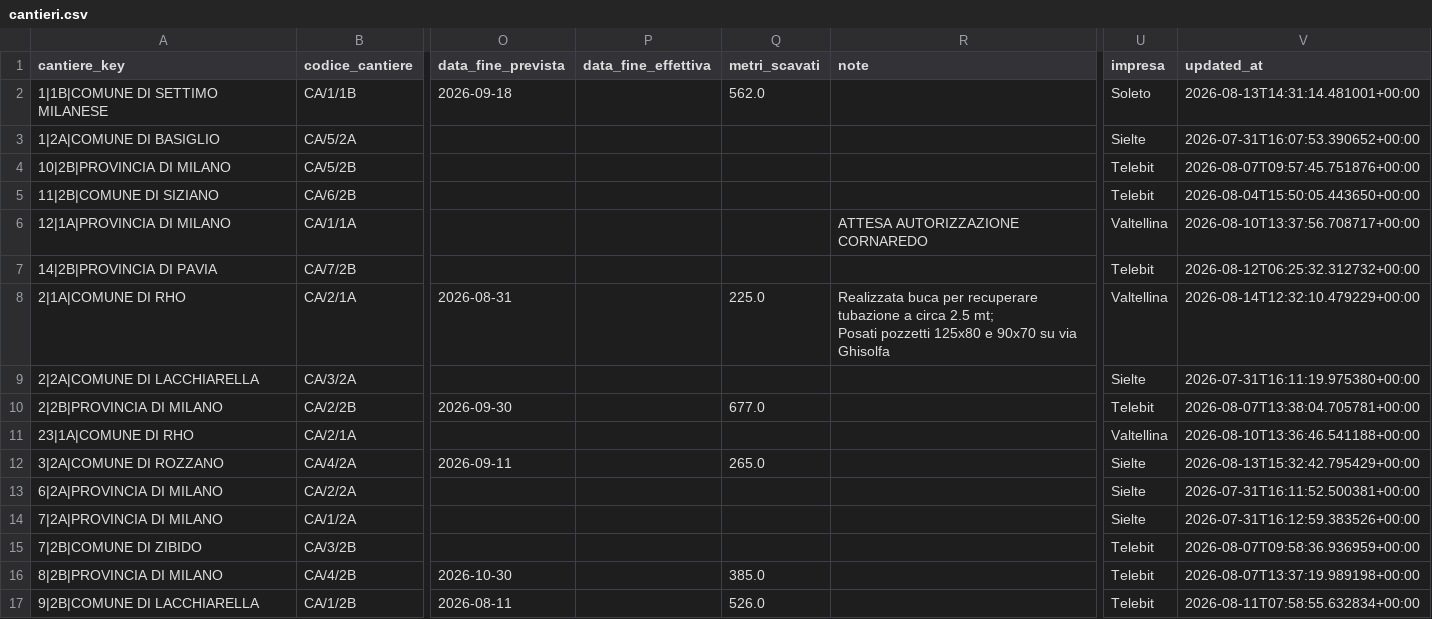
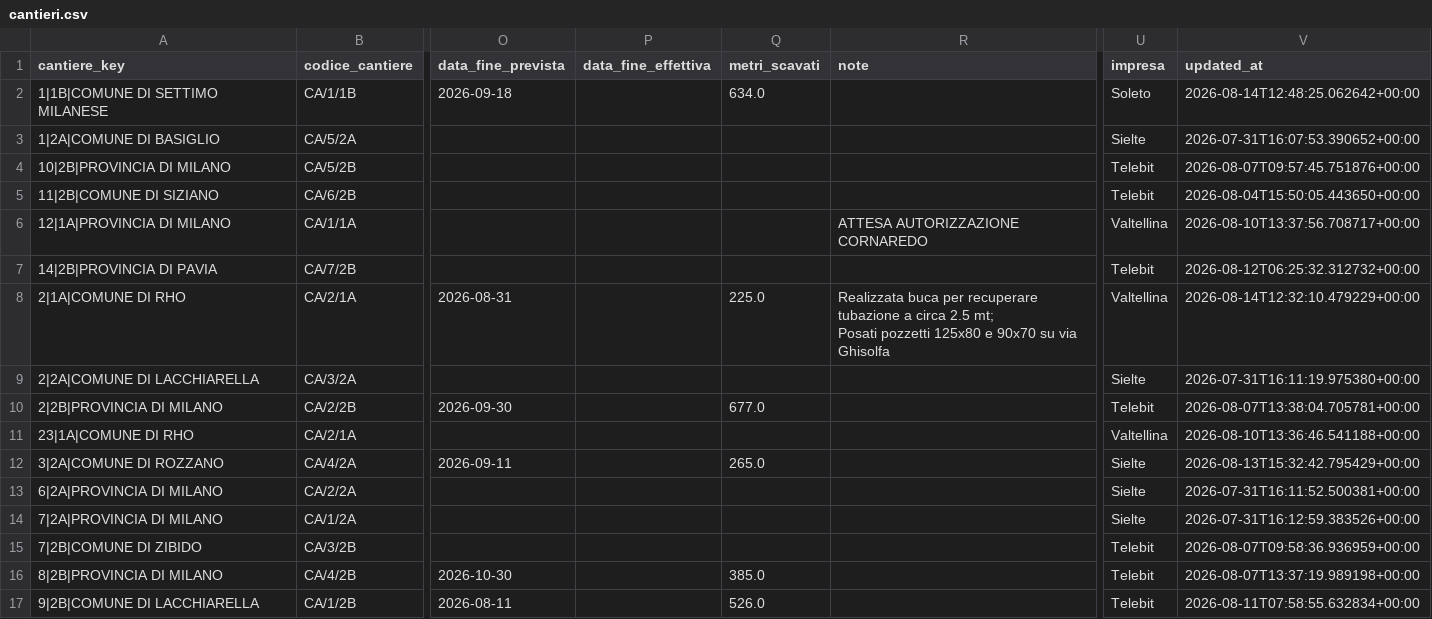
Before and after one commit to ENRI-RDS/dashboard, a CSV file: cantieri.csv, drawn as a sheet; only a part is shown, gaps mark what is left out; the diff names each change by its address in the sheet, - before the commit and + after, or states it on an @@ line.

Commit message:
Auto-update cantieri.csv via approvazione admin [skip ci]

```diff
--- a/cantieri.csv
+++ b/cantieri.csv
-Q2 (metri_scavati): 562.0
+Q2 (metri_scavati): 634.0
-V2 (updated_at): 2026-08-13T14:31:14.481001+00:00
+V2 (updated_at): 2026-08-14T12:48:25.062642+00:00
```
